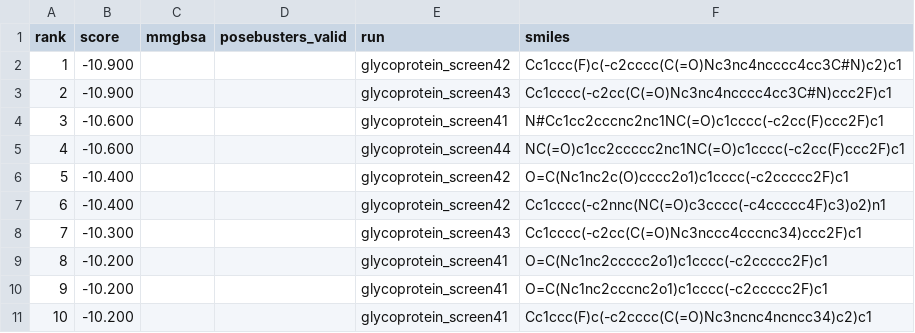
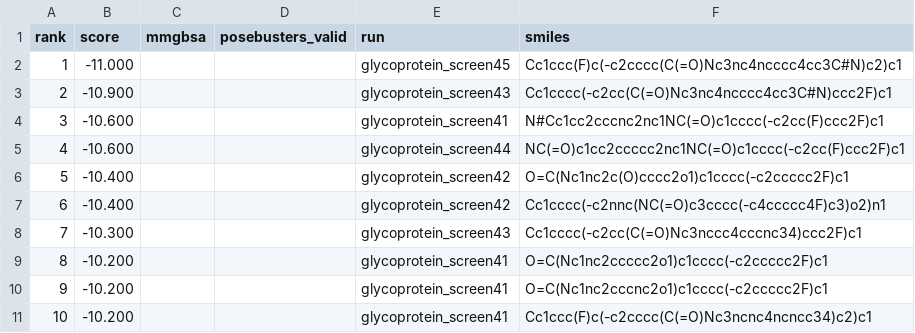
Before and after one commit to rafwiewiora/ebolathon, a CSV file: runs/top10.csv, drawn as a sheet.

```diff
--- a/runs/top10.csv
+++ b/runs/top10.csv
@@ -1,3 +1,3 @@
 rank,score,mmgbsa,posebusters_valid,run,smiles
-1,-10.900,,,glycoprotein_screen42,Cc1ccc(F)c(-c2cccc(C(=O)Nc3nc4ncccc4cc3C#N)c2)c1
+1,-11.000,,,glycoprotein_screen45,Cc1ccc(F)c(-c2cccc(C(=O)Nc3nc4ncccc4cc3C#N)c2)c1
 2,-10.900,,,glycoprotein_screen43,Cc1cccc(-c2cc(C(=O)Nc3nc4ncccc4cc3C#N)ccc2F)c1
```
Also changed, not shown: 4 other files.
